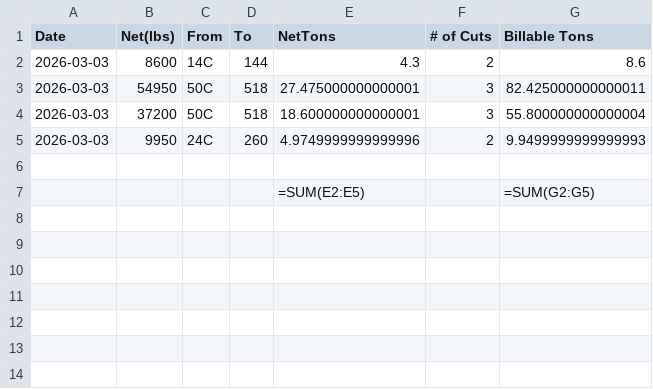
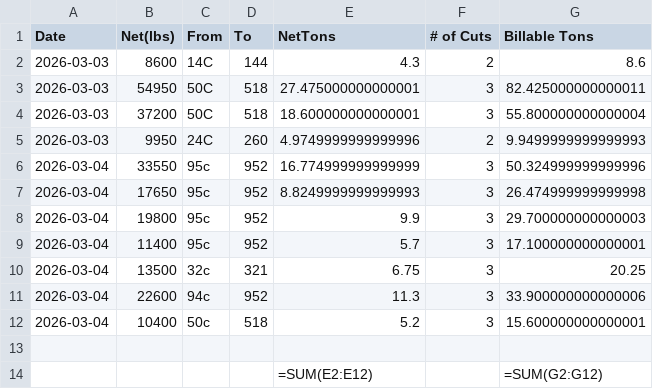
Before and after one commit to Harsco36Map/Yardmap, a CSV file: BurningTotals.csv, drawn as a sheet.

Commit message:
Add files via upload

```diff
--- a/BurningTotals.csv
+++ b/BurningTotals.csv
@@ -5,3 +5,10 @@ Date,Net(lbs),From,To,NetTons,# of Cuts,Billable Tons
 2026-03-03,9950,24C,260,4.9749999999999996,2,9.9499999999999993
+2026-03-04,33550,95c,952,16.774999999999999,3,50.324999999999996
+2026-03-04,17650,95c,952,8.8249999999999993,3,26.474999999999998
+2026-03-04,19800,95c,952,9.9,3,29.700000000000003
+2026-03-04,11400,95c,952,5.7,3,17.100000000000001
+2026-03-04,13500,32c,321,6.75,3,20.25
+2026-03-04,22600,94c,952,11.3,3,33.900000000000006
+2026-03-04,10400,50c,518,5.2,3,15.600000000000001
 ,,,,,,
-,,,,=SUM(E2:E5),,=SUM(G2:G5)
+,,,,=SUM(E2:E12),,=SUM(G2:G12)
```
